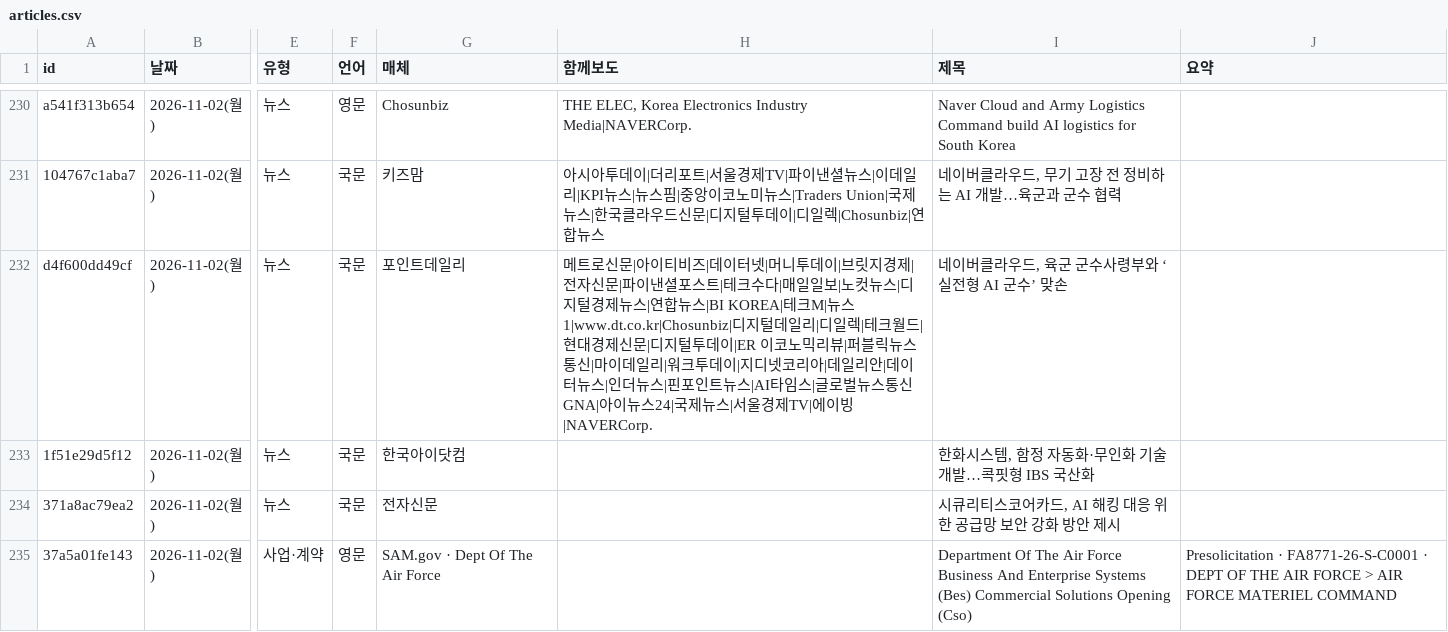
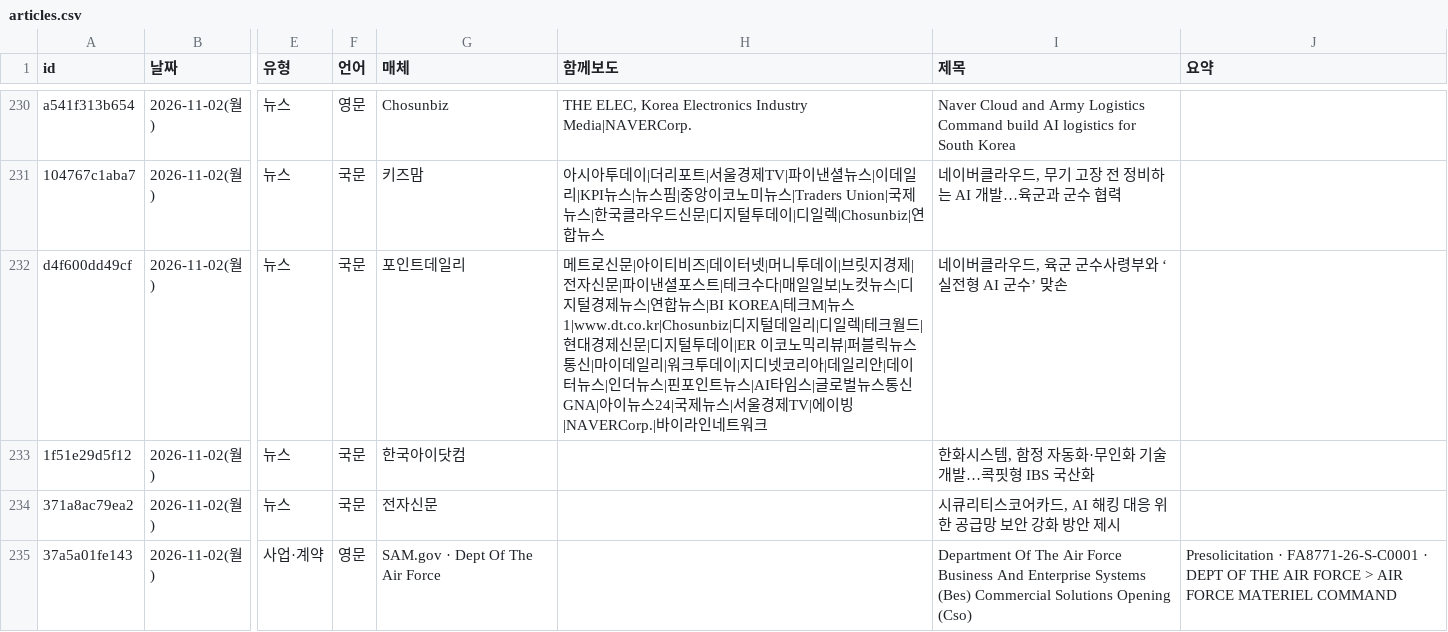
Before and after one commit to JaewoonAhn-HRnews/Logistics-Information-System, a CSV file: data/export/articles.csv, drawn as a sheet; only a part is shown, gaps mark what is left out; the diff names each change by its address in the sheet, - before the commit and + after, or states it on an @@ line.

```diff
--- a/data/export/articles.csv
+++ b/data/export/articles.csv
-H232 (함께보도): …TV|에이빙|NAVERCorp.
+H232 (함께보도): …TV|에이빙|NAVERCorp.|바이라인네트워크
```
Also changed, not shown: 8 other files.
